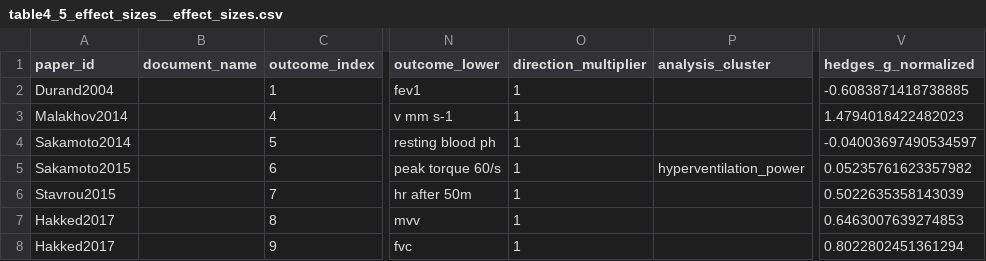
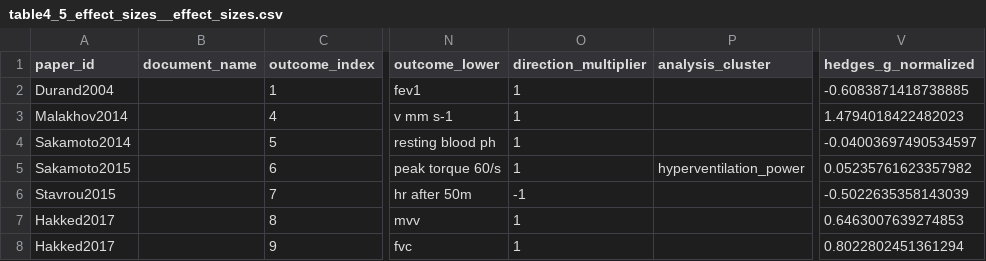
Before and after one commit to MVittu/AIK-SCR, a CSV file: outputs/tables/table4_5_effect_sizes__effect_sizes.csv, drawn as a sheet; only a part is shown, gaps mark what is left out; the diff names each change by its address in the sheet, - before the commit and + after, or states it on an @@ line.

```diff
--- a/outputs/tables/table4_5_effect_sizes__effect_sizes.csv
+++ b/outputs/tables/table4_5_effect_sizes__effect_sizes.csv
-O6 (direction_multiplier): 1
+O6 (direction_multiplier): -1
-V6 (hedges_g_normalized): 0.5022635358143039
+V6 (hedges_g_normalized): -0.5022635358143039
```
Also changed, not shown: 58 other files.
